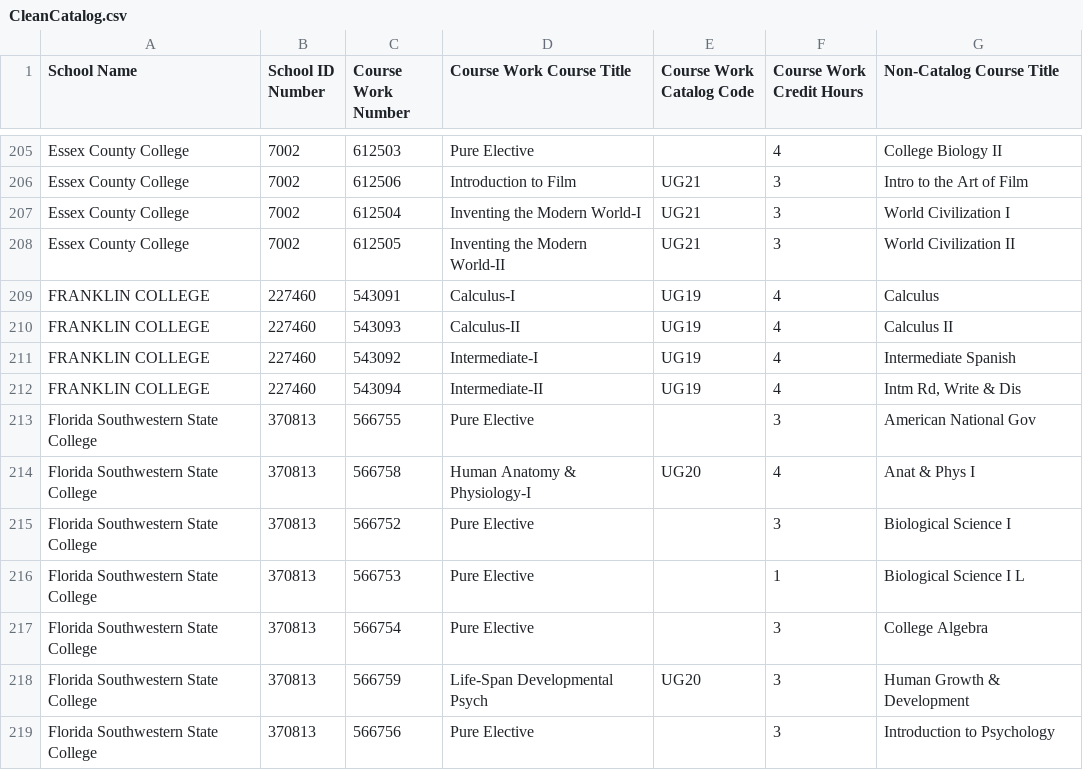
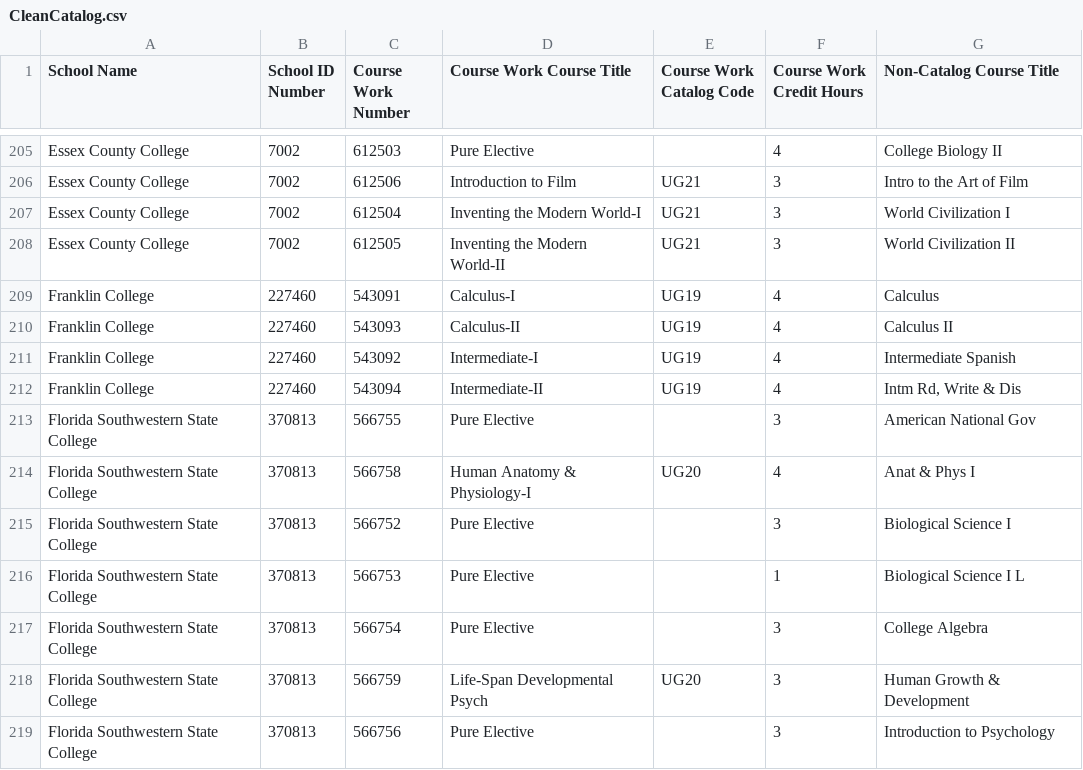
Before and after one commit to Centre-College-Computer-Science/centre-transfer-credit-website, a CSV file: src/CleanCatalog.csv, drawn as a sheet; only a part is shown, gaps mark what is left out.

Commit message:
One more university name fix

```diff
--- a/src/CleanCatalog.csv
+++ b/src/CleanCatalog.csv
@@ -208,6 +208,6 @@ Essex County College,7002,612504,Inventing the Modern World-I,UG21,3,World Civil
 Essex County College,7002,612505,Inventing the Modern World-II,UG21,3,World Civilization II
-FRANKLIN COLLEGE,227460,543091,Calculus-I,UG19,4,Calculus
-FRANKLIN COLLEGE,227460,543093,Calculus-II,UG19,4,Calculus II
-FRANKLIN COLLEGE,227460,543092,Intermediate-I,UG19,4,Intermediate Spanish
-FRANKLIN COLLEGE,227460,543094,Intermediate-II,UG19,4,"Intm Rd, Write & Dis            "
+Franklin College,227460,543091,Calculus-I,UG19,4,Calculus
+Franklin College,227460,543093,Calculus-II,UG19,4,Calculus II
+Franklin College,227460,543092,Intermediate-I,UG19,4,Intermediate Spanish
+Franklin College,227460,543094,Intermediate-II,UG19,4,"Intm Rd, Write & Dis            "
 Florida Southwestern State College,370813,566755,Pure Elective,,3,American National Gov
```
